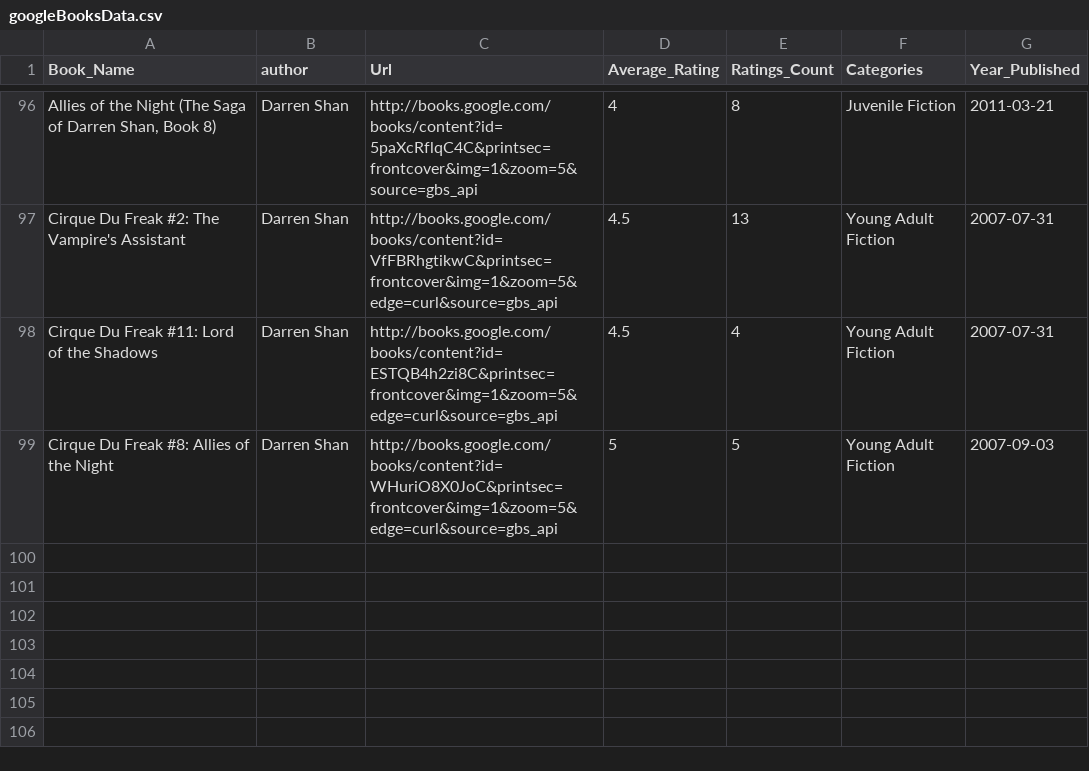
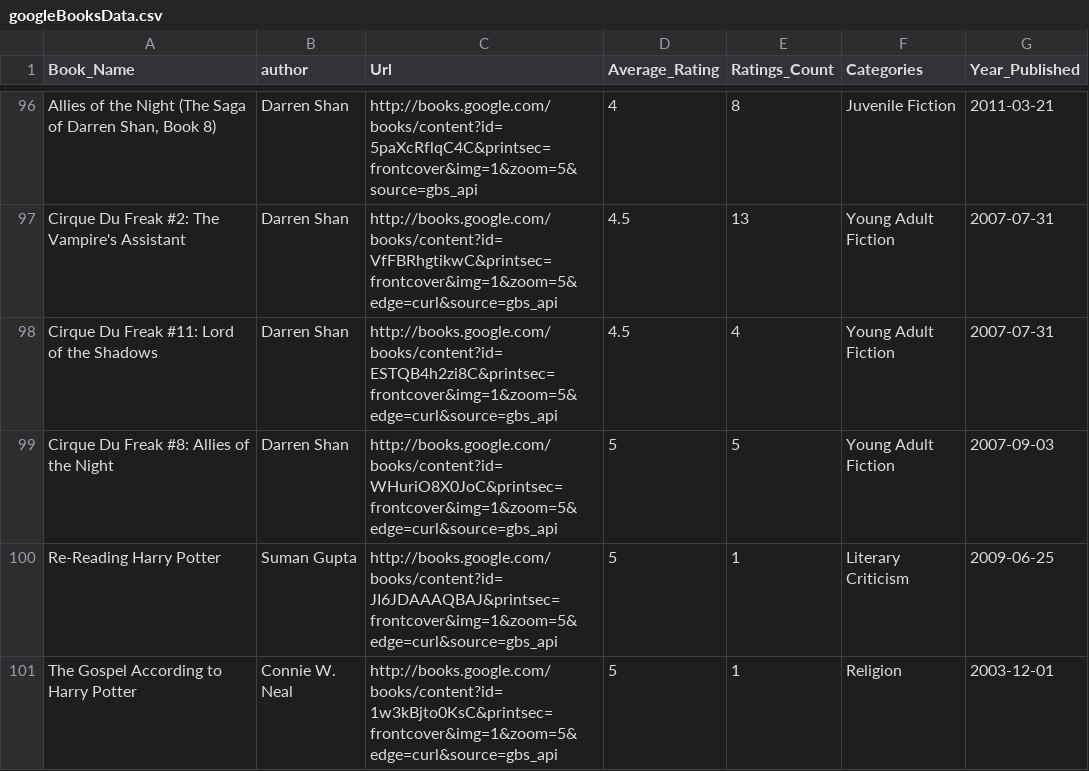
Before and after one commit to GhazASC5/reccSite, a CSV file: static/csv/googleBooksData.csv, drawn as a sheet; only a part is shown, gaps mark what is left out; the diff names each change by its address in the sheet, - before the commit and + after, or states it on an @@ line.

```diff
--- a/static/csv/googleBooksData.csv
+++ b/static/csv/googleBooksData.csv
+row 100: Re-Reading Harry Potter | Suman Gupta | http://books.google.com/books/content?id=JI6JDAAAQBAJ&printsec=frontcover&img=1&zoom=5&edge=curl&source=gbs_api | 5 | 1 | Literary Criticism | 2009-06-25
+row 101: The Gospel According to Harry Potter | Connie W. Neal | http://books.google.com/books/content?id=1w3kBjto0KsC&printsec=frontcover&img=1&zoom=5&edge=curl&source=gbs_api | 5 | 1 | Religion | 2003-12-01
```
Also changed, not shown: 6 other files.
